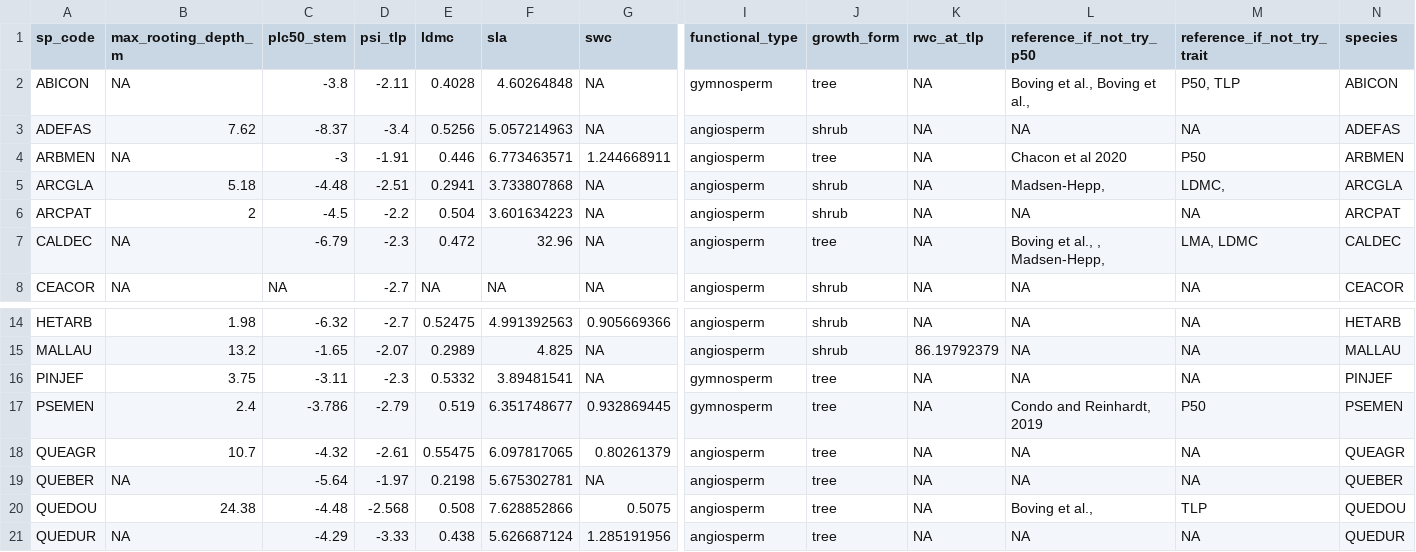
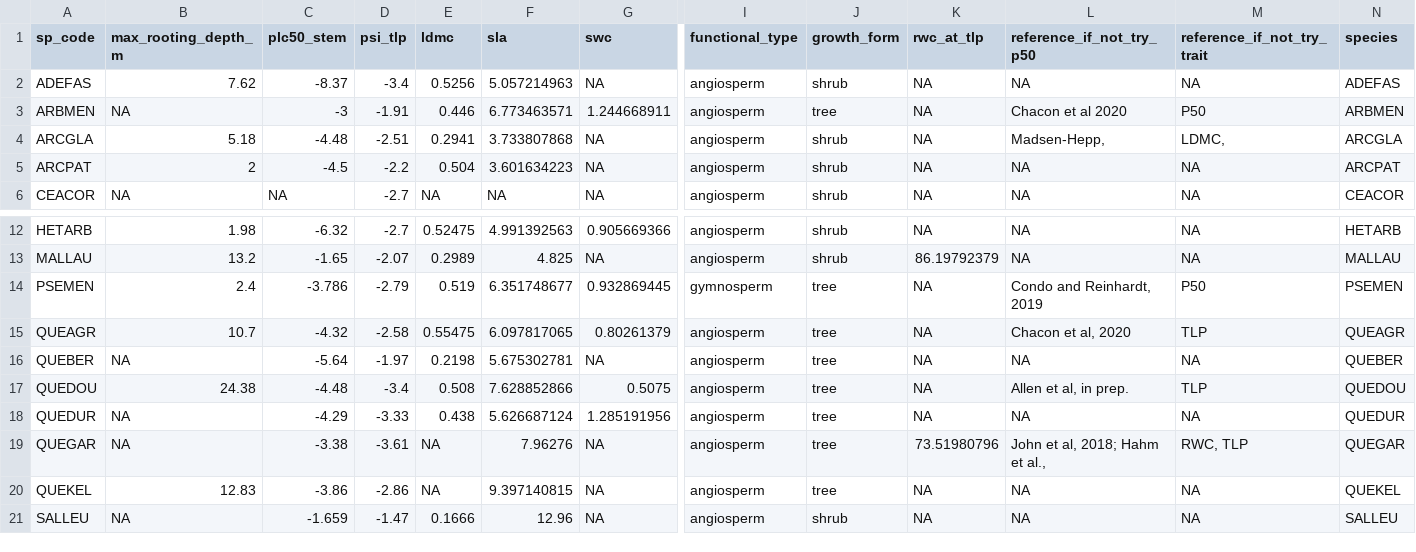
Before and after one commit to dackerly/PepperwoodLFM, a CSV file: data/traits_rd_20250327.csv, drawn as a sheet; only a part is shown, gaps mark what is left out; the shorter side is filled out with more unchanged rows; removed rows and columns are numbered as before the commit, all else as after; rows hold the shown columns only; the diff names each change by its address in the sheet, - before the commit and + after, or states it on an @@ line.

```diff
--- a/data/traits_rd_20250327.csv
+++ b/data/traits_rd_20250327.csv
-row 2: ABICON | NA | -3.8 | -2.11 | 0.4028 | 4.60264848 | NA | gymnosperm | tree | NA | Boving et al., Boving et al., | P50, TLP | ABICON
-row 7: CALDEC | NA | -6.79 | -2.3 | 0.472 | 32.96 | NA | angiosperm | tree | NA | Boving et al., , Madsen-Hepp, | LMA, LDMC | CALDEC
-row 16: PINJEF | 3.75 | -3.11 | -2.3 | 0.5332 | 3.89481541 | NA | gymnosperm | tree | NA | NA | NA | PINJEF
-D15 (psi_tlp): -2.61
+D15 (psi_tlp): -2.58
-L15 (reference_if_not_try_p50): NA
+L15 (reference_if_not_try_p50): Chacon et al, 2020
-M15 (reference_if_not_try_trait): NA
+M15 (reference_if_not_try_trait): TLP
-D17 (psi_tlp): -2.568
+D17 (psi_tlp): -3.4
-L17 (reference_if_not_try_p50): Boving et al.,
+L17 (reference_if_not_try_p50): Allen et al, in prep.
```
Also changed, not shown: data/species-traits-withseki.csv, results/figures/table1.csv, 20 other files.
